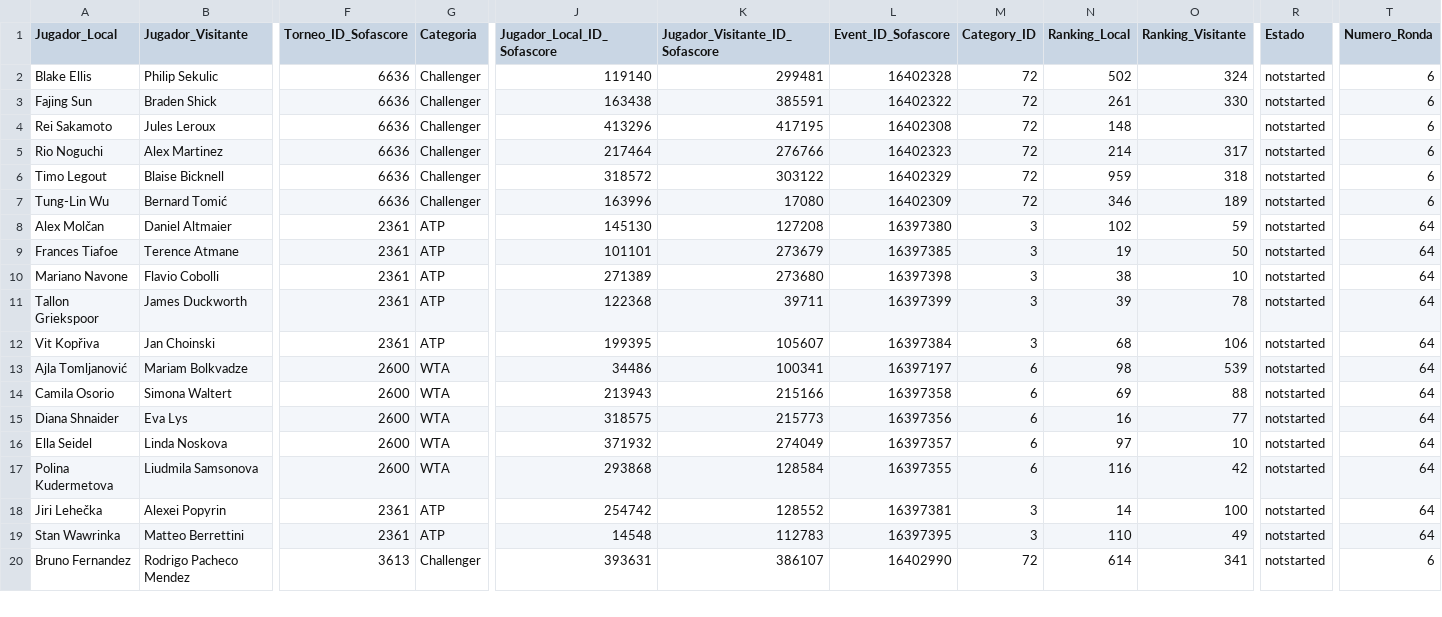
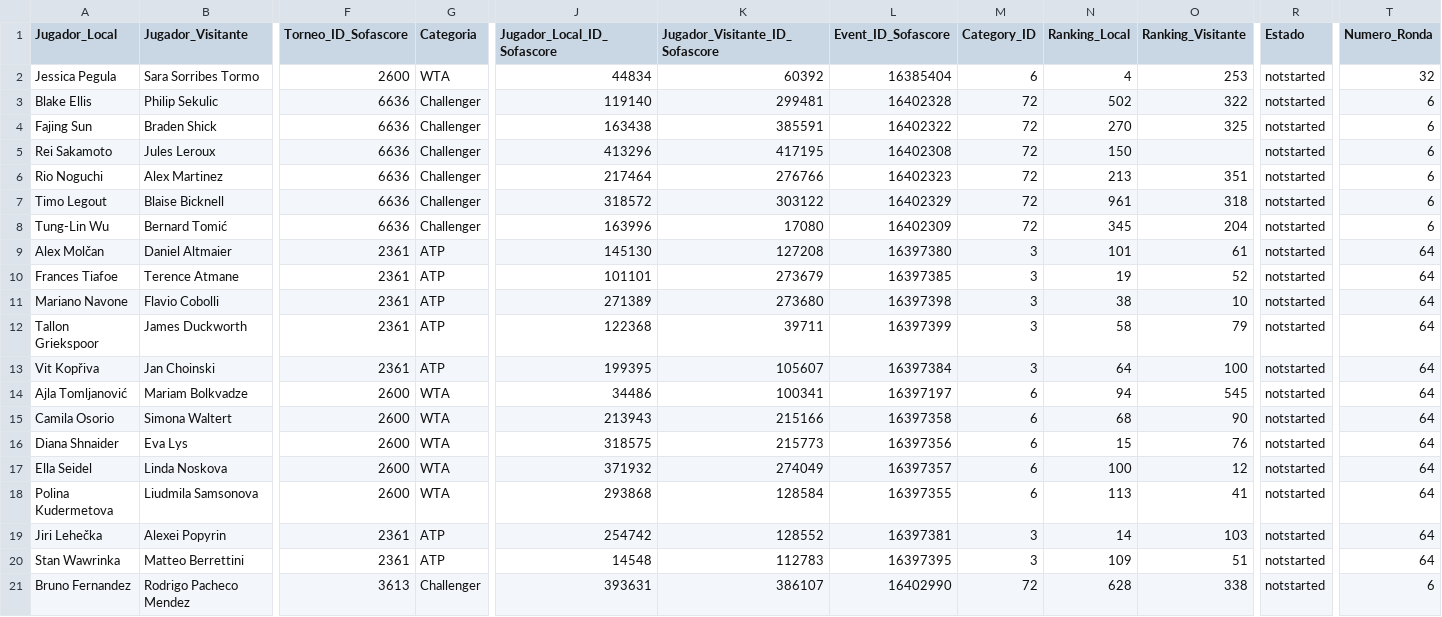
Before and after one commit to rovivadigital-cpu/futbol, a CSV file: datos/calendario.csv, drawn as a sheet; only a part is shown, gaps mark what is left out; addresses are those after the commit; rows hold the shown columns only; the diff covers the shown part only; the diff names each change by its address in the sheet, - before the commit and + after, or states it on an @@ line.

Commit message:
Actualización calendario de tenis (formato PHP) - 2026-06-29 06:46:35

```diff
--- a/datos/calendario.csv
+++ b/datos/calendario.csv
+row 2: Jessica Pegula | Sara Sorribes Tormo | 2600 | WTA | 44834 | 60392 | 16385404 | 6 | 4 | 253 | notstarted | 32
-O3 (Ranking_Visitante): 324
+O3 (Ranking_Visitante): 322
-N4 (Ranking_Local): 261
+N4 (Ranking_Local): 270
-O4 (Ranking_Visitante): 330
+O4 (Ranking_Visitante): 325
-N5 (Ranking_Local): 148
+N5 (Ranking_Local): 150
-N6 (Ranking_Local): 214
+N6 (Ranking_Local): 213
-O6 (Ranking_Visitante): 317
+O6 (Ranking_Visitante): 351
-N7 (Ranking_Local): 959
+N7 (Ranking_Local): 961
-N8 (Ranking_Local): 346
+N8 (Ranking_Local): 345
-O8 (Ranking_Visitante): 189
+O8 (Ranking_Visitante): 204
-N9 (Ranking_Local): 102
+N9 (Ranking_Local): 101
-O9 (Ranking_Visitante): 59
+O9 (Ranking_Visitante): 61
-O10 (Ranking_Visitante): 50
+O10 (Ranking_Visitante): 52
-N12 (Ranking_Local): 39
+N12 (Ranking_Local): 58
-O12 (Ranking_Visitante): 78
+O12 (Ranking_Visitante): 79
-N13 (Ranking_Local): 68
+N13 (Ranking_Local): 64
-O13 (Ranking_Visitante): 106
+O13 (Ranking_Visitante): 100
-N14 (Ranking_Local): 98
+N14 (Ranking_Local): 94
-O14 (Ranking_Visitante): 539
+O14 (Ranking_Visitante): 545
-N15 (Ranking_Local): 69
+N15 (Ranking_Local): 68
-O15 (Ranking_Visitante): 88
+O15 (Ranking_Visitante): 90
-N16 (Ranking_Local): 16
+N16 (Ranking_Local): 15
-O16 (Ranking_Visitante): 77
+O16 (Ranking_Visitante): 76
-N17 (Ranking_Local): 97
+N17 (Ranking_Local): 100
-O17 (Ranking_Visitante): 10
+O17 (Ranking_Visitante): 12
-N18 (Ranking_Local): 116
+N18 (Ranking_Local): 113
-O18 (Ranking_Visitante): 42
+O18 (Ranking_Visitante): 41
-O19 (Ranking_Visitante): 100
+O19 (Ranking_Visitante): 103
-N20 (Ranking_Local): 110
+N20 (Ranking_Local): 109
-O20 (Ranking_Visitante): 49
+O20 (Ranking_Visitante): 51
-N21 (Ranking_Local): 614
+N21 (Ranking_Local): 628
-O21 (Ranking_Visitante): 341
+O21 (Ranking_Visitante): 338
```
Also changed, not shown: 13 edited cells elsewhere in this file.
